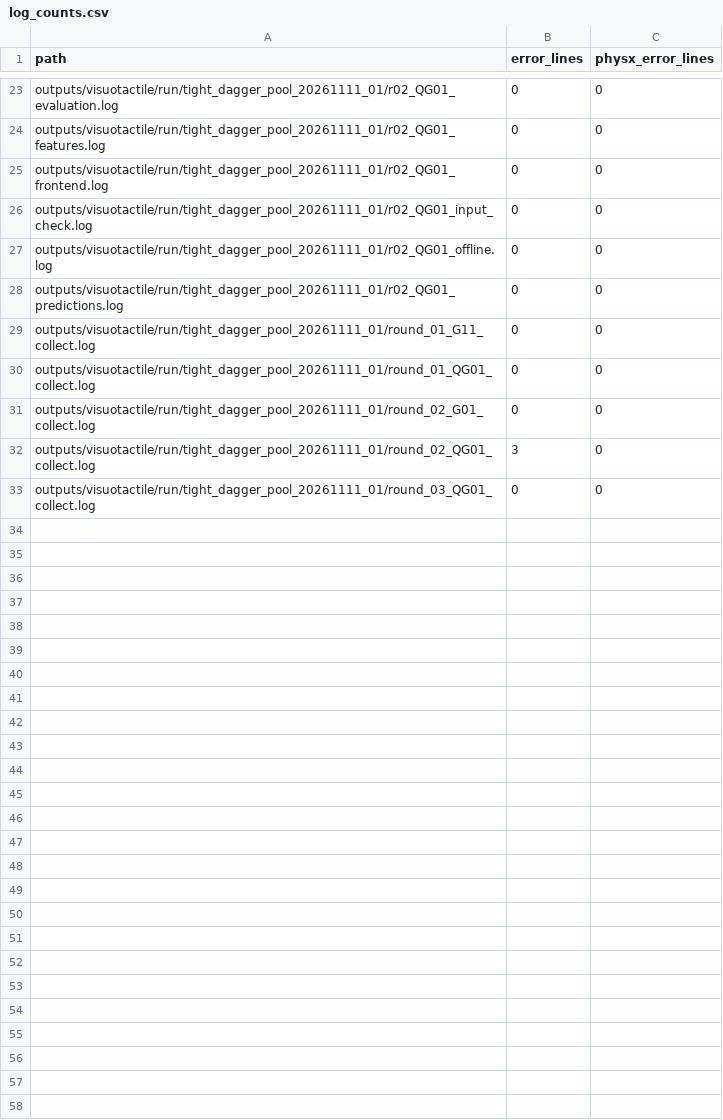
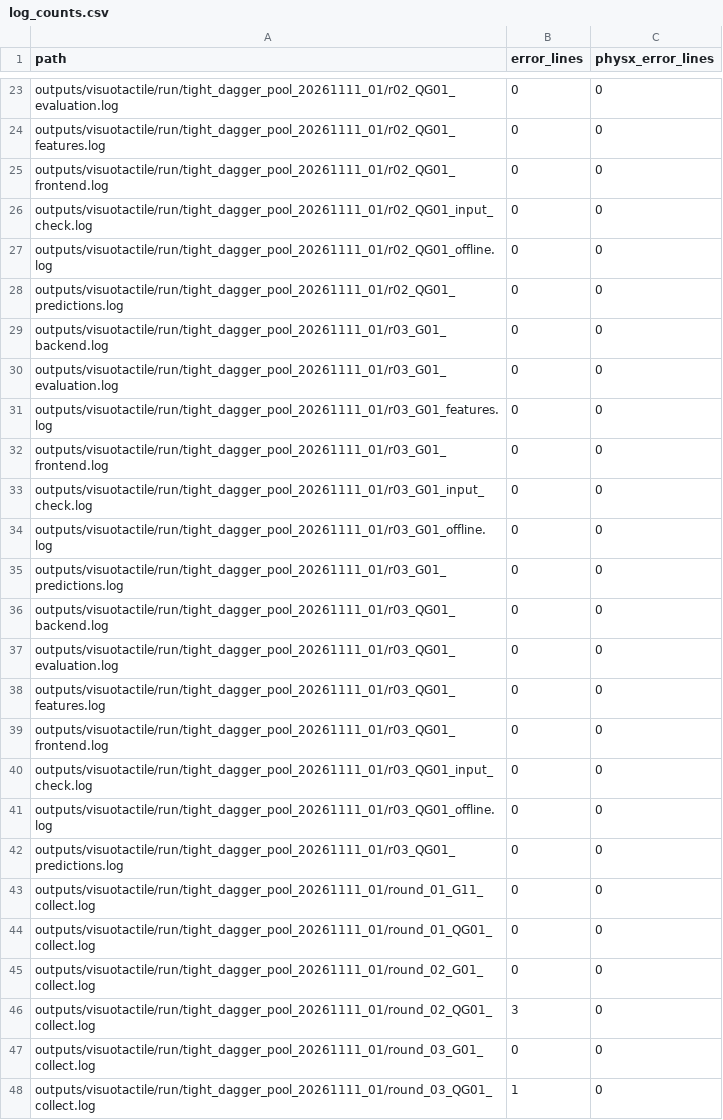
Before and after one commit to mao455/bcrl_visualTactile, a CSV file: research_docs/evidence/tight_dagger_pool_20261111_01/log_counts.csv, drawn as a sheet; only a part is shown, gaps mark what is left out.

```diff
--- a/research_docs/evidence/tight_dagger_pool_20261111_01/log_counts.csv
+++ b/research_docs/evidence/tight_dagger_pool_20261111_01/log_counts.csv
@@ -28,2 +28,16 @@ outputs/visuotactile/run/tight_dagger_pool_20261111_01/r02_QG01_offline.log,0,0
 outputs/visuotactile/run/tight_dagger_pool_20261111_01/r02_QG01_predictions.log,0,0
+outputs/visuotactile/run/tight_dagger_pool_20261111_01/r03_G01_backend.log,0,0
+outputs/visuotactile/run/tight_dagger_pool_20261111_01/r03_G01_evaluation.log,0,0
+outputs/visuotactile/run/tight_dagger_pool_20261111_01/r03_G01_features.log,0,0
+outputs/visuotactile/run/tight_dagger_pool_20261111_01/r03_G01_frontend.log,0,0
+outputs/visuotactile/run/tight_dagger_pool_20261111_01/r03_G01_input_check.log,0,0
+outputs/visuotactile/run/tight_dagger_pool_20261111_01/r03_G01_offline.log,0,0
+outputs/visuotactile/run/tight_dagger_pool_20261111_01/r03_G01_predictions.log,0,0
+outputs/visuotactile/run/tight_dagger_pool_20261111_01/r03_QG01_backend.log,0,0
+outputs/visuotactile/run/tight_dagger_pool_20261111_01/r03_QG01_evaluation.log,0,0
+outputs/visuotactile/run/tight_dagger_pool_20261111_01/r03_QG01_features.log,0,0
+outputs/visuotactile/run/tight_dagger_pool_20261111_01/r03_QG01_frontend.log,0,0
+outputs/visuotactile/run/tight_dagger_pool_20261111_01/r03_QG01_input_check.log,0,0
+outputs/visuotactile/run/tight_dagger_pool_20261111_01/r03_QG01_offline.log,0,0
+outputs/visuotactile/run/tight_dagger_pool_20261111_01/r03_QG01_predictions.log,0,0
 outputs/visuotactile/run/tight_dagger_pool_20261111_01/round_01_G11_collect.log,0,0
@@ -32,2 +46,3 @@ outputs/visuotactile/run/tight_dagger_pool_20261111_01/round_02_G01_collect.log,
 outputs/visuotactile/run/tight_dagger_pool_20261111_01/round_02_QG01_collect.log,3,0
-outputs/visuotactile/run/tight_dagger_pool_20261111_01/round_03_QG01_collect.log,0,0
+outputs/visuotactile/run/tight_dagger_pool_20261111_01/round_03_G01_collect.log,0,0
+outputs/visuotactile/run/tight_dagger_pool_20261111_01/round_03_QG01_collect.log,1,0
```
Also changed, not shown: research_docs/evidence/tight_dagger_pool_20261111_01/closed_loop.csv, research_docs/evidence/tight_dagger_pool_20261111_01/sampling_exposure.csv, 49 other files.
